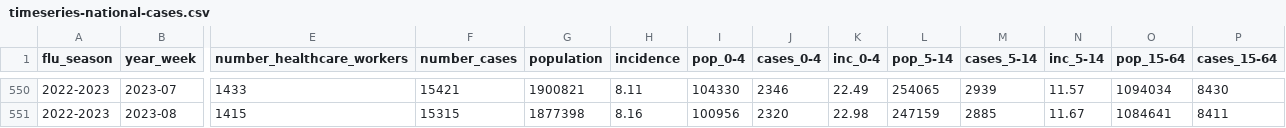
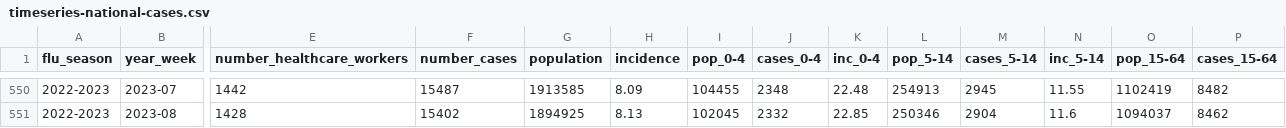
Before and after one commit to unicalportale/dati-epidemiologici, a CSV file: influenza-stagionale/data-aggregated/epidemiological-data/timeseries-national-cases.csv, drawn as a sheet; only a part is shown, gaps mark what is left out; the diff covers the shown part only; the diff names each change by its address in the sheet, - before the commit and + after, or states it on an @@ line.

```diff
--- a/influenza-stagionale/data-aggregated/epidemiological-data/timeseries-national-cases.csv
+++ b/influenza-stagionale/data-aggregated/epidemiological-data/timeseries-national-cases.csv
-E550 (number_healthcare_workers): 1433
+E550 (number_healthcare_workers): 1442
-F550 (number_cases): 15421
+F550 (number_cases): 15487
-G550 (population): 1900821
+G550 (population): 1913585
-H550 (incidence): 8.11
+H550 (incidence): 8.09
-I550 (pop_0-4): 104330
+I550 (pop_0-4): 104455
-J550 (cases_0-4): 2346
+J550 (cases_0-4): 2348
-K550 (inc_0-4): 22.49
+K550 (inc_0-4): 22.48
-L550 (pop_5-14): 254065
+L550 (pop_5-14): 254913
-M550 (cases_5-14): 2939
+M550 (cases_5-14): 2945
-N550 (inc_5-14): 11.57
+N550 (inc_5-14): 11.55
-O550 (pop_15-64): 1094034
+O550 (pop_15-64): 1102419
-P550 (cases_15-64): 8430
+P550 (cases_15-64): 8482
-E551 (number_healthcare_workers): 1415
+E551 (number_healthcare_workers): 1428
-F551 (number_cases): 15315
+F551 (number_cases): 15402
-G551 (population): 1877398
+G551 (population): 1894925
-H551 (incidence): 8.16
+H551 (incidence): 8.13
-I551 (pop_0-4): 100956
+I551 (pop_0-4): 102045
-J551 (cases_0-4): 2320
+J551 (cases_0-4): 2332
-K551 (inc_0-4): 22.98
+K551 (inc_0-4): 22.85
-L551 (pop_5-14): 247159
+L551 (pop_5-14): 250346
-M551 (cases_5-14): 2885
+M551 (cases_5-14): 2904
-N551 (inc_5-14): 11.67
+N551 (inc_5-14): 11.6
-O551 (pop_15-64): 1084641
+O551 (pop_15-64): 1094037
-P551 (cases_15-64): 8411
+P551 (cases_15-64): 8462
```
Also changed, not shown: 1 added row and 154 edited cells elsewhere in this file, influenza-stagionale/data-aggregated/epidemiological-data/timeseries-regional-cases.csv.
